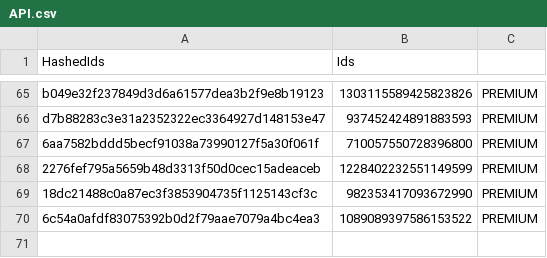
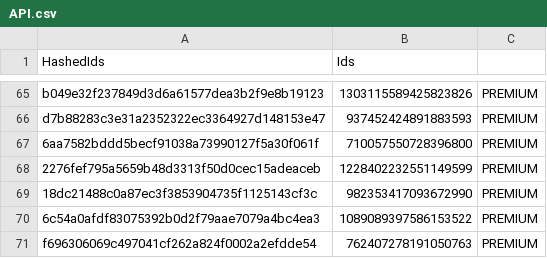
Before and after one commit to vertex-peak/API, a CSV file: API.csv, drawn as a sheet; only a part is shown, gaps mark what is left out.

Commit message:
Update Premium/Booster CSV

```diff
--- a/API.csv
+++ b/API.csv
@@ -70 +70,2 @@ d7b88283c3e31a2352322ec3364927d148153e47,937452424891883593,PREMIUM
 6c54a0afdf83075392b0d2f79aae7079a4bc4ea3,1089089397586153522,PREMIUM
+f696306069c497041cf262a824f0002a2efdde54,762407278191050763,PREMIUM
```
